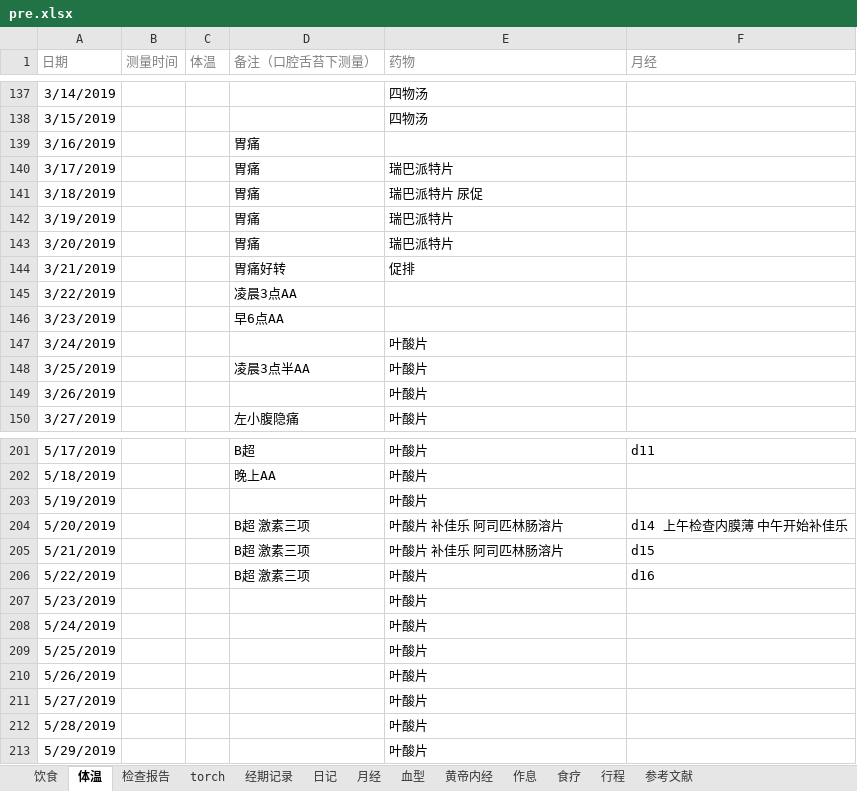
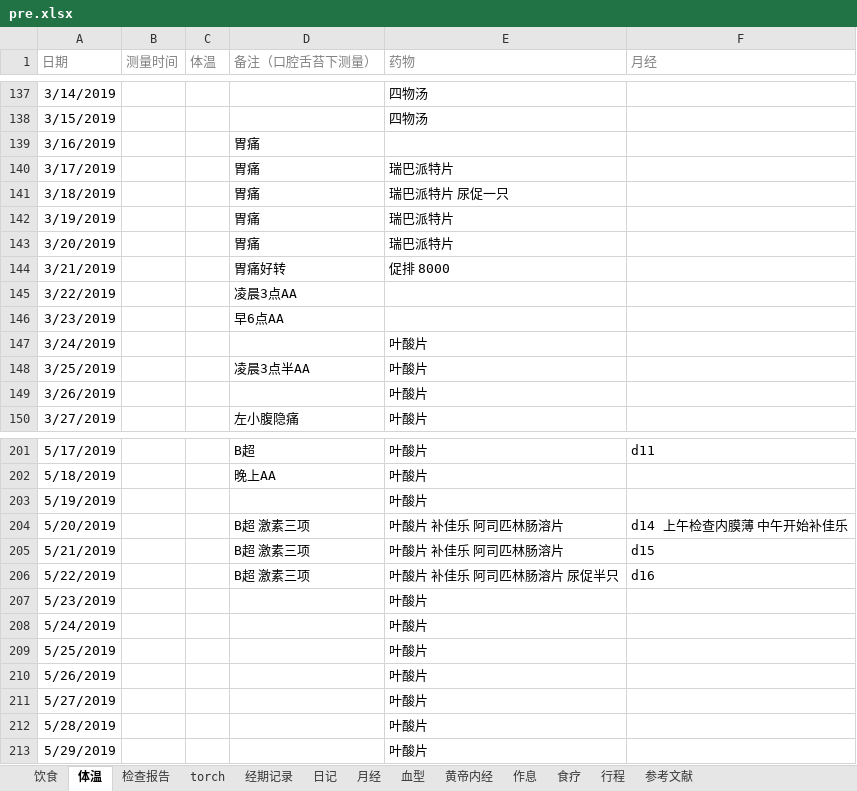
Before and after one commit to ivytry/blog, an Excel workbook: pre.xlsx, sheet 体温, drawn as a sheet; only a part is shown, gaps mark what is left out; values as stored, in another font and other column widths than the file's, no borders; conditional formats not drawn; the diff names each change by its address in the sheet, - before the commit and + after, or states it on an @@ line.

```diff
--- a/pre.xlsx (sheet 体温)
+++ b/pre.xlsx (sheet 体温)
-E141 (药物): 瑞巴派特片 尿促
+E141 (药物): 瑞巴派特片 尿促一只
-E144 (药物): 促排
+E144 (药物): 促排 8000
-E206 (药物): 叶酸片
+E206 (药物): 叶酸片 补佳乐 阿司匹林肠溶片 尿促半只
```
Also changed, not shown: sheet 检查报告, charts or pictures.
